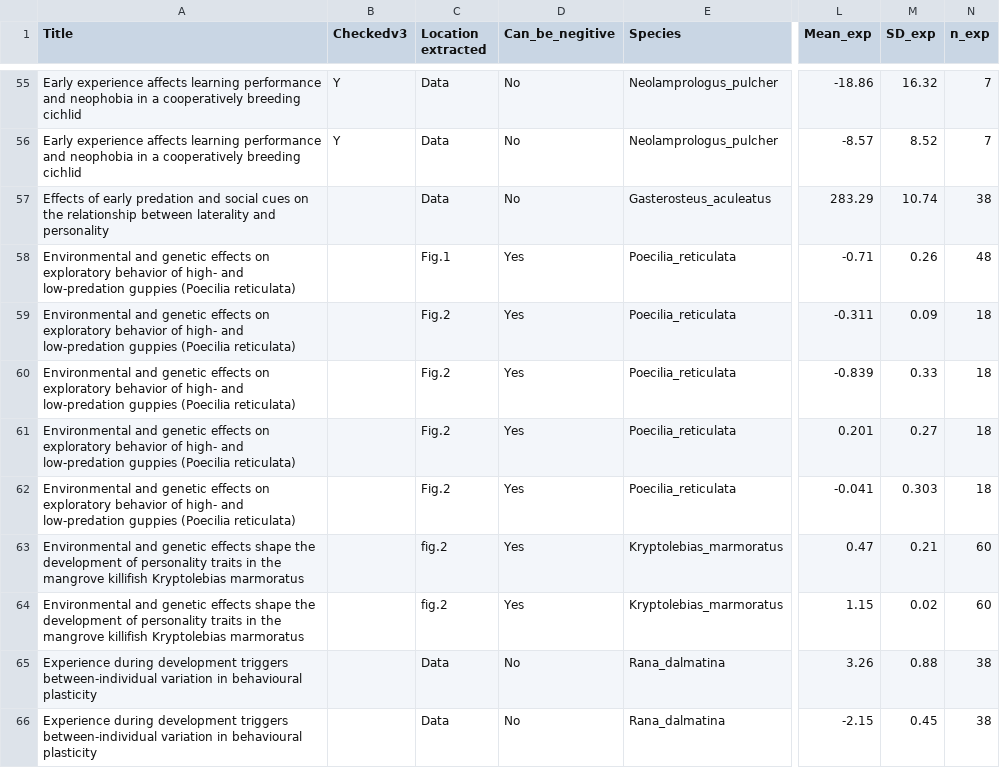
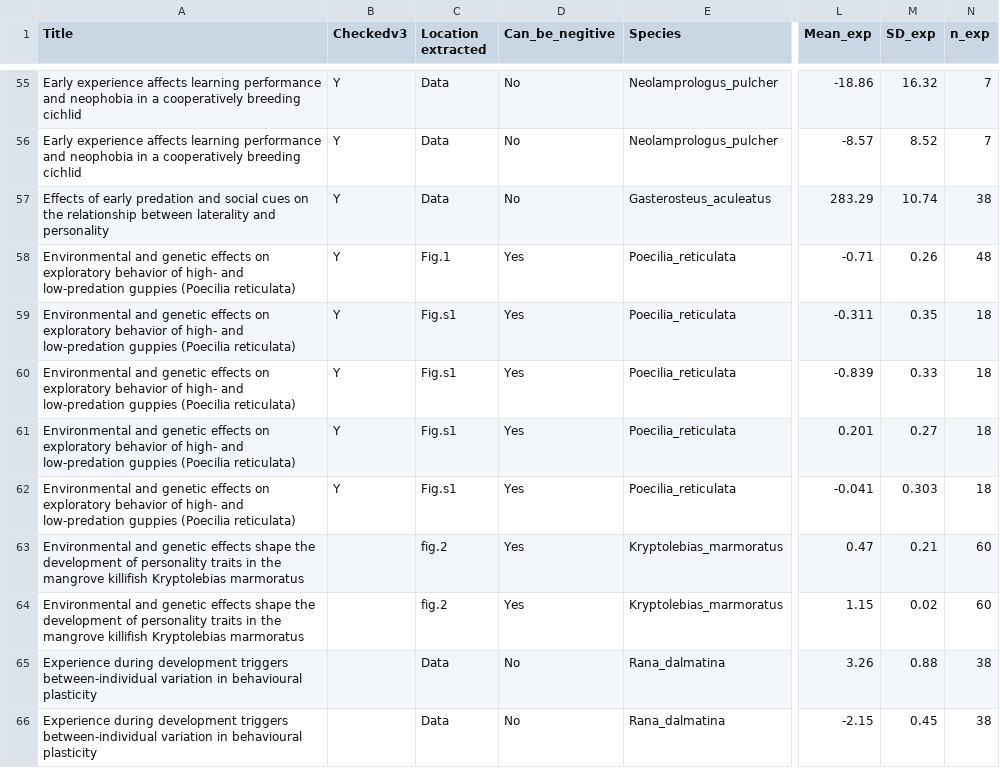
Before and after one commit to Eamonn-wooster/Risk_taking_meta-, a CSV file: Data/Analysis_ready.csv, drawn as a sheet; only a part is shown, gaps mark what is left out; the diff names each change by its address in the sheet, - before the commit and + after, or states it on an @@ line.

Commit message:
Update Analysis_ready.csv

```diff
--- a/Data/Analysis_ready.csv
+++ b/Data/Analysis_ready.csv
-B57:B62 (Checkedv3): (empty)
+B57:B62 (Checkedv3): Y
-C59:C62 (Location extracted): Fig.2
+C59:C62 (Location extracted): Fig.s1
-M59 (SD_exp): 0.09
+M59 (SD_exp): 0.35
```
